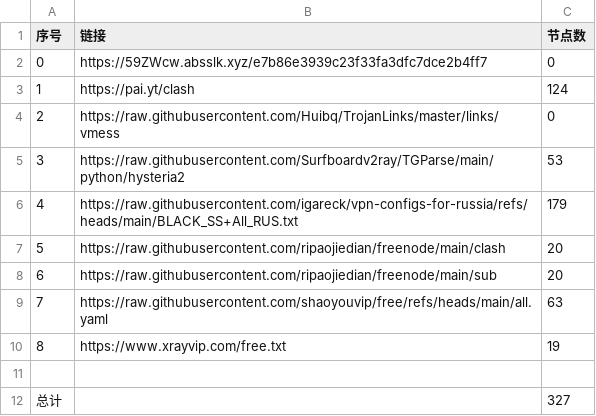
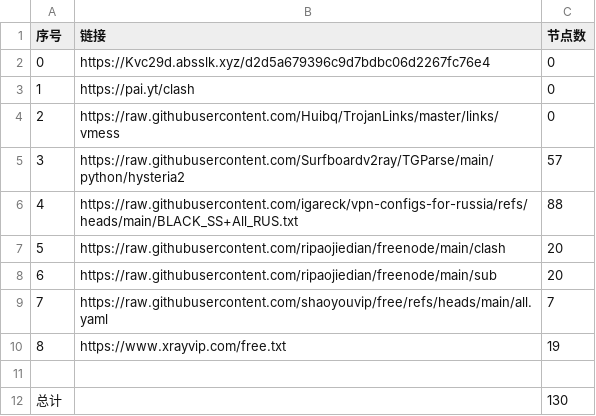
Before and after one commit to ya980/glasspanelfree, a CSV file: list_result.csv, drawn as a sheet.

```diff
--- a/list_result.csv
+++ b/list_result.csv
@@ -1,12 +1,12 @@
 序号,链接,节点数
-0,https://59ZWcw.absslk.xyz/e7b86e3939c23f33fa3dfc7dce2b4ff7,0
-1,https://pai.yt/clash,124
+0,https://Kvc29d.absslk.xyz/d2d5a679396c9d7bdbc06d2267fc76e4,0
+1,https://pai.yt/clash,0
 2,https://raw.githubusercontent.com/Huibq/TrojanLinks/master/links/vmess,0
-3,https://raw.githubusercontent.com/Surfboardv2ray/TGParse/main/python/hysteria2,53
-4,https://raw.githubusercontent.com/igareck/vpn-configs-for-russia/refs/heads/main/BLACK_SS+All_RUS.txt,179
+3,https://raw.githubusercontent.com/Surfboardv2ray/TGParse/main/python/hysteria2,57
+4,https://raw.githubusercontent.com/igareck/vpn-configs-for-russia/refs/heads/main/BLACK_SS+All_RUS.txt,88
 5,https://raw.githubusercontent.com/ripaojiedian/freenode/main/clash,20
 6,https://raw.githubusercontent.com/ripaojiedian/freenode/main/sub,20
-7,https://raw.githubusercontent.com/shaoyouvip/free/refs/heads/main/all.yaml,63
+7,https://raw.githubusercontent.com/shaoyouvip/free/refs/heads/main/all.yaml,7
 8,https://www.xrayvip.com/free.txt,19
 
-总计,,327
+总计,,130
```
Also changed, not shown: 30 other files.
